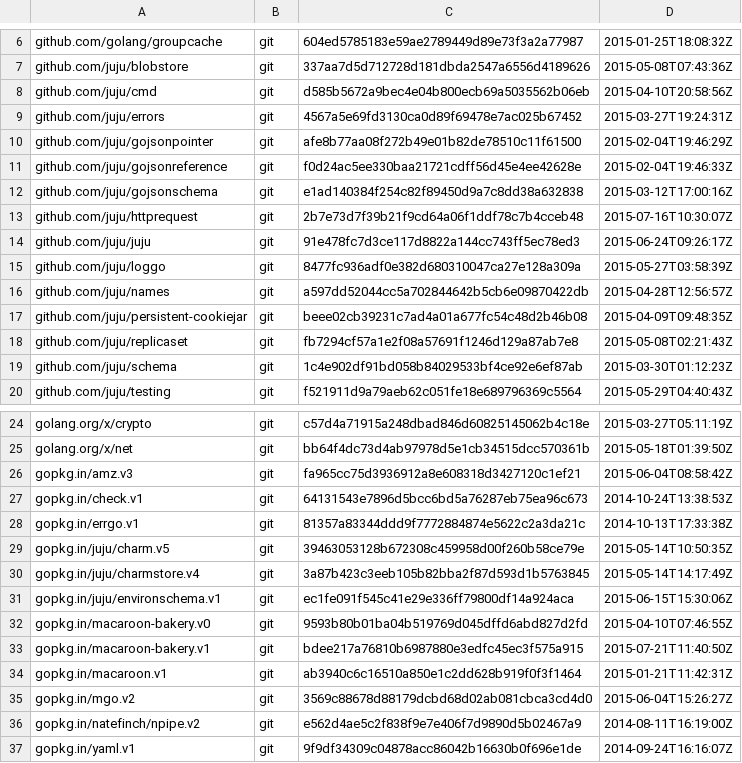
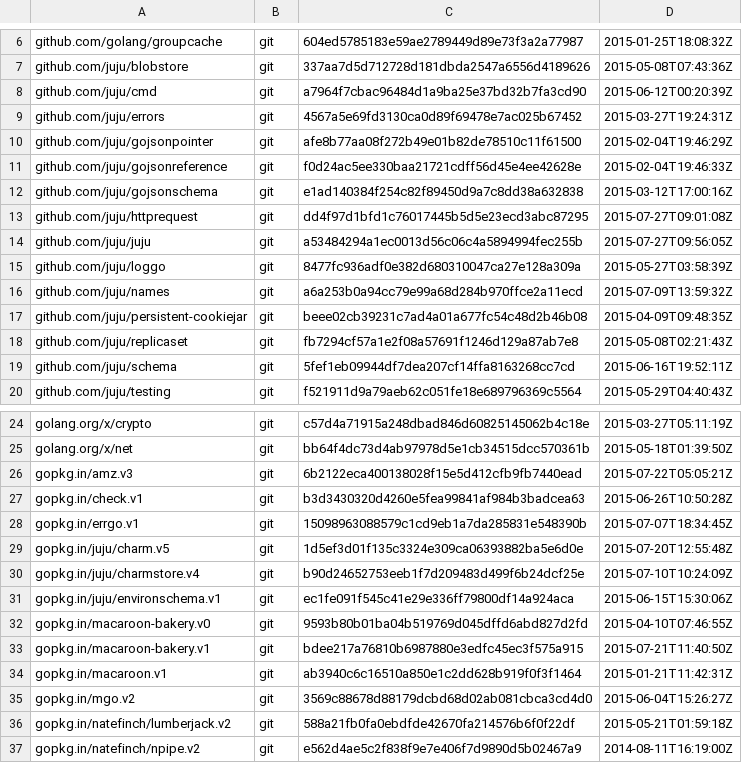
Before and after one commit to canonical/jimm, a TSV file: dependencies.tsv, drawn as a sheet; only a part is shown, gaps mark what is left out; the shorter side is filled out with more unchanged rows.

```diff
--- a/dependencies.tsv
+++ b/dependencies.tsv
@@ -7,3 +7,3 @@ github.com/golang/groupcache	git	604ed5785183e59ae2789449d89e73f3a2a77987	2015-0
 github.com/juju/blobstore	git	337aa7d5d712728d181dbda2547a6556d4189626	2015-05-08T07:43:36Z
-github.com/juju/cmd	git	d585b5672a9bec4e04b800ecb69a5035562b06eb	2015-04-10T20:58:56Z
+github.com/juju/cmd	git	a7964f7cbac96484d1a9ba25e37bd32b7fa3cd90	2015-06-12T00:20:39Z
 github.com/juju/errors	git	4567a5e69fd3130ca0d89f69478e7ac025b67452	2015-03-27T19:24:31Z
@@ -12,9 +12,9 @@ github.com/juju/gojsonreference	git	f0d24ac5ee330baa21721cdff56d45e4ee42628e	201
 github.com/juju/gojsonschema	git	e1ad140384f254c82f89450d9a7c8dd38a632838	2015-03-12T17:00:16Z
-github.com/juju/httprequest	git	2b7e73d7f39b21f9cd64a06f1ddf78c7b4cceb48	2015-07-16T10:30:07Z
-github.com/juju/juju	git	91e478fc7d3ce117d8822a144cc743ff5ec78ed3	2015-06-24T09:26:17Z
+github.com/juju/httprequest	git	dd4f97d1bfd1c76017445b5d5e23ecd3abc87295	2015-07-27T09:01:08Z
+github.com/juju/juju	git	a53484294a1ec0013d56c06c4a5894994fec255b	2015-07-27T09:56:05Z
 github.com/juju/loggo	git	8477fc936adf0e382d680310047ca27e128a309a	2015-05-27T03:58:39Z
-github.com/juju/names	git	a597dd52044cc5a702844642b5cb6e09870422db	2015-04-28T12:56:57Z
+github.com/juju/names	git	a6a253b0a94cc79e99a68d284b970ffce2a11ecd	2015-07-09T13:59:32Z
 github.com/juju/persistent-cookiejar	git	beee02cb39231c7ad4a01a677fc54c48d2b46b08	2015-04-09T09:48:35Z
 github.com/juju/replicaset	git	fb7294cf57a1e2f08a57691f1246d129a87ab7e8	2015-05-08T02:21:43Z
-github.com/juju/schema	git	1c4e902df91bd058b84029533bf4ce92e6ef87ab	2015-03-30T01:12:23Z
+github.com/juju/schema	git	5fef1eb09944df7dea207cf14ffa8163268cc7cd	2015-06-16T19:52:11Z
 github.com/juju/testing	git	f521911d9a79aeb62c051fe18e689796369c5564	2015-05-29T04:40:43Z
@@ -25,7 +25,7 @@ golang.org/x/crypto	git	c57d4a71915a248dbad846d60825145062b4c18e	2015-03-27T05:1
 golang.org/x/net	git	bb64f4dc73d4ab97978d5e1cb34515dcc570361b	2015-05-18T01:39:50Z
-gopkg.in/amz.v3	git	fa965cc75d3936912a8e608318d3427120c1ef21	2015-06-04T08:58:42Z
-gopkg.in/check.v1	git	64131543e7896d5bcc6bd5a76287eb75ea96c673	2014-10-24T13:38:53Z
-gopkg.in/errgo.v1	git	81357a83344ddd9f7772884874e5622c2a3da21c	2014-10-13T17:33:38Z
-gopkg.in/juju/charm.v5	git	39463053128b672308c459958d00f260b58ce79e	2015-05-14T10:50:35Z
-gopkg.in/juju/charmstore.v4	git	3a87b423c3eeb105b82bba2f87d593d1b5763845	2015-05-14T14:17:49Z
+gopkg.in/amz.v3	git	6b2122eca400138028f15e5d412cfb9fb7440ead	2015-07-22T05:05:21Z
+gopkg.in/check.v1	git	b3d3430320d4260e5fea99841af984b3badcea63	2015-06-26T10:50:28Z
+gopkg.in/errgo.v1	git	15098963088579c1cd9eb1a7da285831e548390b	2015-07-07T18:34:45Z
+gopkg.in/juju/charm.v5	git	1d5ef3d01f135c3324e309ca06393882ba5e6d0e	2015-07-20T12:55:48Z
+gopkg.in/juju/charmstore.v4	git	b90d24652753eeb1f7d209483d499f6b24dcf25e	2015-07-10T10:24:09Z
 gopkg.in/juju/environschema.v1	git	ec1fe091f545c41e29e336ff79800df14a924aca	2015-06-15T15:30:06Z
@@ -35,2 +35,3 @@ gopkg.in/macaroon.v1	git	ab3940c6c16510a850e1c2dd628b919f0f3f1464	2015-01-21T11:
 gopkg.in/mgo.v2	git	3569c88678d88179dcbd68d02ab081cbca3cd4d0	2015-06-04T15:26:27Z
+gopkg.in/natefinch/lumberjack.v2	git	588a21fb0fa0ebdfde42670fa214576b6f0f22df	2015-05-21T01:59:18Z
 gopkg.in/natefinch/npipe.v2	git	e562d4ae5c2f838f9e7e406f7d9890d5b02467a9	2014-08-11T16:19:00Z
```
Also changed, not shown: 8 other files.
